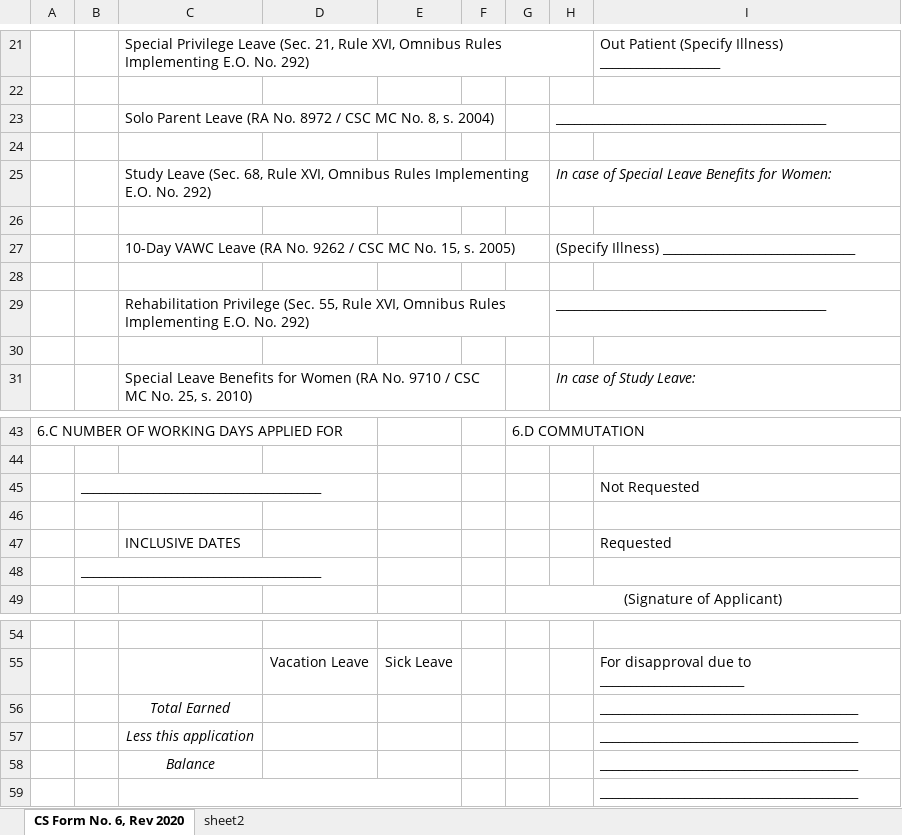
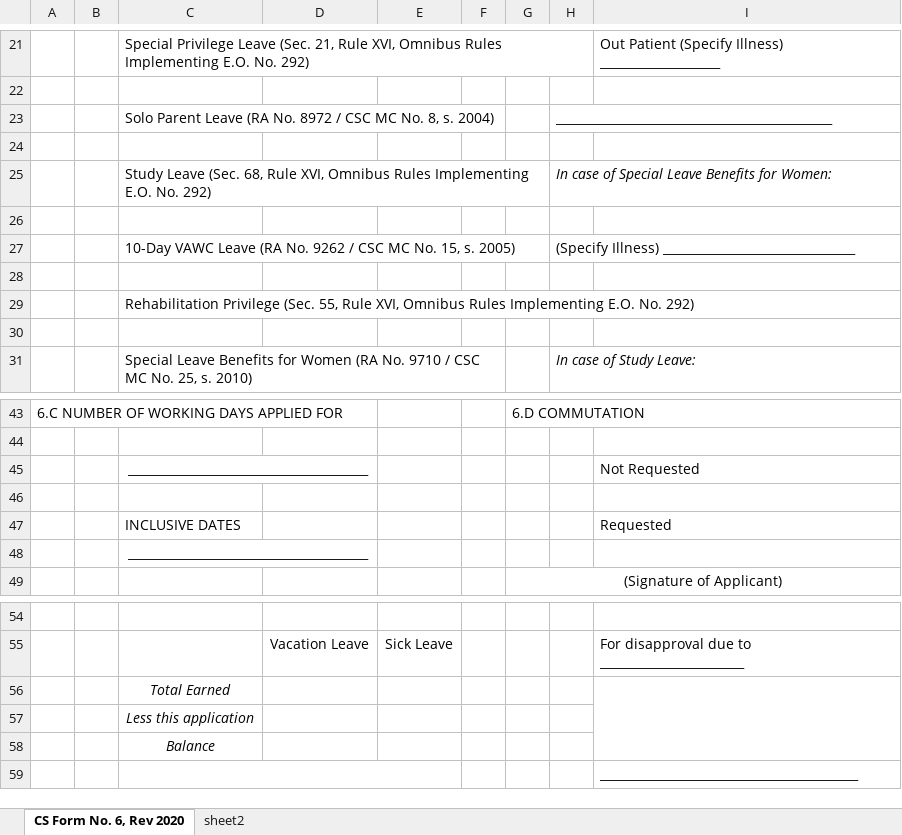
Before and after one commit to keenden1/Waterdistrict, an Excel workbook: public/template/example.xlsx, sheet CS Form No. 6, Rev 2020, drawn as a sheet; only a part is shown, gaps mark what is left out; values as stored, in another font and other column widths than the file's, no borders; charts and pictures not drawn; removed rows and columns are numbered as before the commit, all else as after; the diff names each change by its address in the sheet, - before the commit and + after, or states it on an @@ line.

```diff
--- a/public/template/example.xlsx (sheet CS Form No. 6, Rev 2020)
+++ b/public/template/example.xlsx (sheet CS Form No. 6, Rev 2020)
-H23: _____________________________________________
+H23: ______________________________________________
-H29: _____________________________________________
+H29: (empty)
-row 45:  | ________________________________________ |  |  |  |  |  |  | Not Requested
+row 45:  |  | ________________________________________ |  |  |  |  |  | Not Requested
-row 48:  | ________________________________________
+row 48:  |  | ________________________________________
-I56:I58: ___________________________________________
+I56:I58: (empty)
+I56:I58 merged
```
Also changed, not shown: 9 other files.
